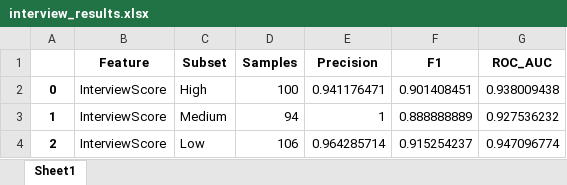
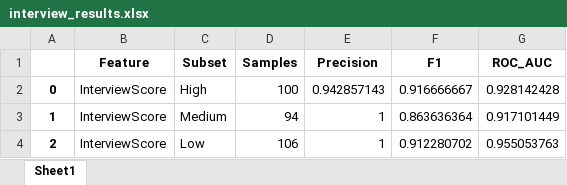
Before and after one commit to agirahmawandi/stage_3_L, an Excel workbook: file_exp/interview_results.xlsx, sheet Sheet1, drawn as a sheet; values as stored, in another font and other column widths than the file's, no borders; the diff names each change by its address in the sheet, - before the commit and + after, or states it on an @@ line.

```diff
--- a/file_exp/interview_results.xlsx (sheet Sheet1)
+++ b/file_exp/interview_results.xlsx (sheet Sheet1)
-E2 (Precision): 0.941176471
+E2 (Precision): 0.942857143
-F2 (F1): 0.901408451
+F2 (F1): 0.916666667
-G2 (ROC_AUC): 0.938009438
+G2 (ROC_AUC): 0.928142428
-F3 (F1): 0.888888889
+F3 (F1): 0.863636364
-G3 (ROC_AUC): 0.927536232
+G3 (ROC_AUC): 0.917101449
-E4 (Precision): 0.964285714
+E4 (Precision): 1
-F4 (F1): 0.915254237
+F4 (F1): 0.912280702
-G4 (ROC_AUC): 0.947096774
+G4 (ROC_AUC): 0.955053763
```
Also changed, not shown: file_exp/personality_results.xlsx, file_exp/results_seg_num.xlsx, 15 other files.
